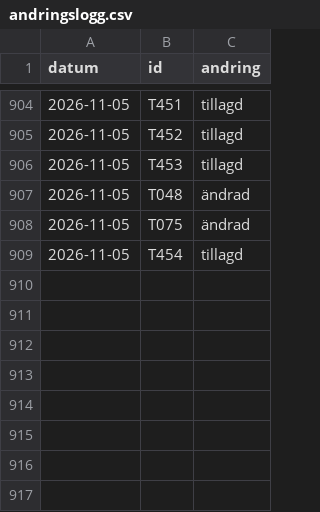
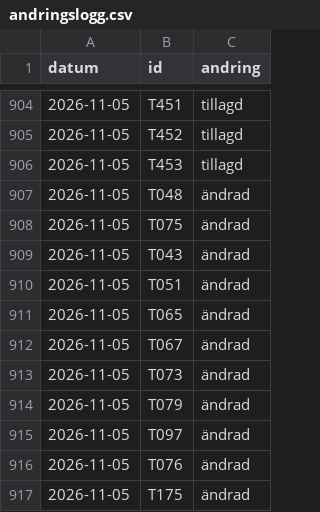
Before and after one commit to LeoLevenius/kungliga-ordnar, a CSV file: data/andringslogg.csv, drawn as a sheet; only a part is shown, gaps mark what is left out.

```diff
--- a/data/andringslogg.csv
+++ b/data/andringslogg.csv
@@ -908,2 +908,10 @@ datum,id,andring
 2026-11-05,T075,ändrad
-2026-11-05,T454,tillagd
+2026-11-05,T043,ändrad
+2026-11-05,T051,ändrad
+2026-11-05,T065,ändrad
+2026-11-05,T067,ändrad
+2026-11-05,T073,ändrad
+2026-11-05,T079,ändrad
+2026-11-05,T097,ändrad
+2026-11-05,T076,ändrad
+2026-11-05,T175,ändrad
```
Also changed, not shown: data/tilldelningar.csv, 1 other file.
